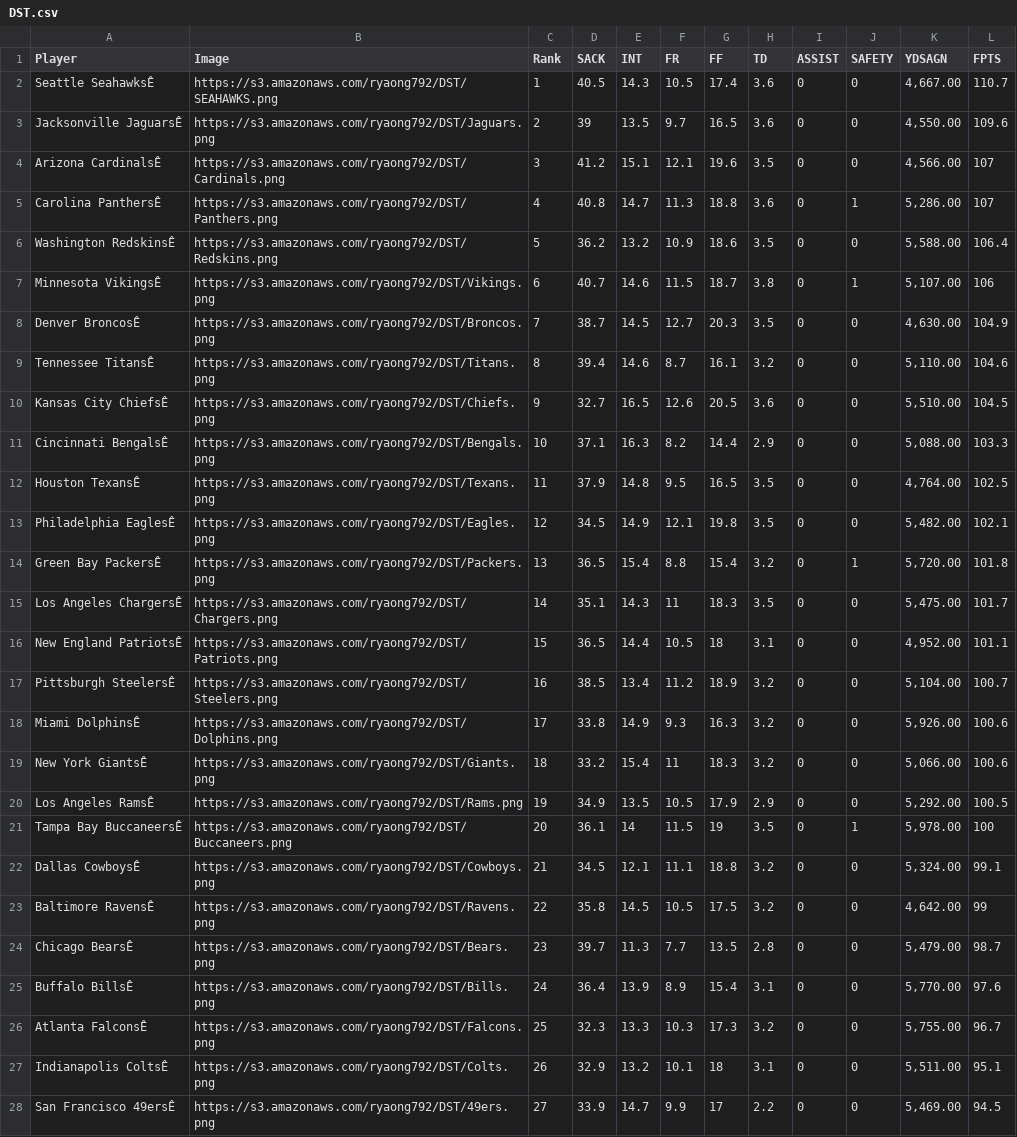
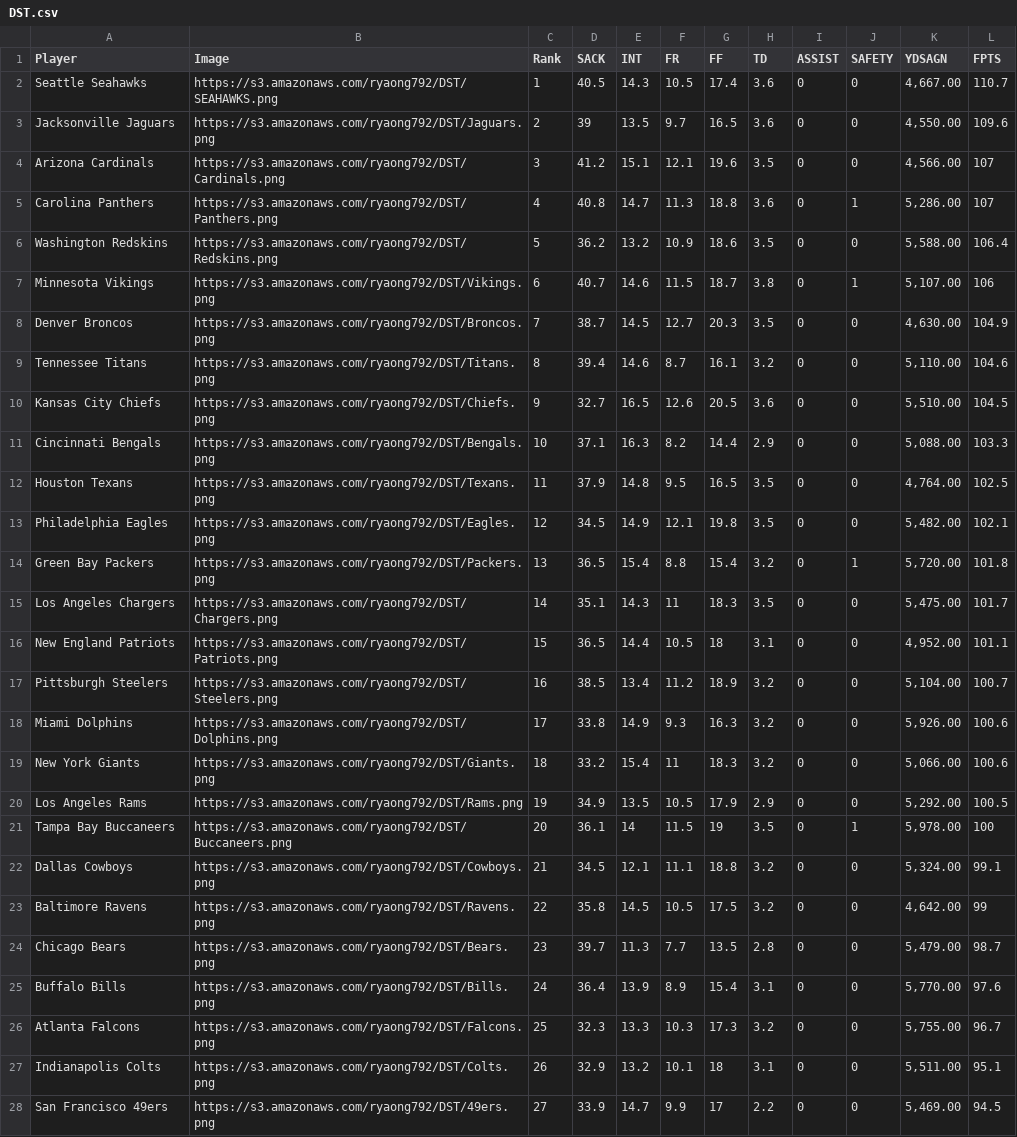
Before and after one commit to Ryaong792/OngLineNFLDraftListAPI, a CSV file: data/DST.csv, drawn as a sheet; only a part is shown; the diff covers the shown part only; the diff names each change by its address in the sheet, - before the commit and + after, or states it on an @@ line.

```diff
--- a/data/DST.csv
+++ b/data/DST.csv
-A2 (Player): Seattle SeahawksÊ
+A2 (Player): Seattle Seahawks
-A3 (Player): Jacksonville JaguarsÊ
+A3 (Player): Jacksonville Jaguars
-A4 (Player): Arizona CardinalsÊ
+A4 (Player): Arizona Cardinals
-A5 (Player): Carolina PanthersÊ
+A5 (Player): Carolina Panthers
-A6 (Player): Washington RedskinsÊ
+A6 (Player): Washington Redskins
-A7 (Player): Minnesota VikingsÊ
+A7 (Player): Minnesota Vikings
-A8 (Player): Denver BroncosÊ
+A8 (Player): Denver Broncos
-A9 (Player): Tennessee TitansÊ
+A9 (Player): Tennessee Titans
-A10 (Player): Kansas City ChiefsÊ
+A10 (Player): Kansas City Chiefs
-A11 (Player): Cincinnati BengalsÊ
+A11 (Player): Cincinnati Bengals
-A12 (Player): Houston TexansÊ
+A12 (Player): Houston Texans
-A13 (Player): Philadelphia EaglesÊ
+A13 (Player): Philadelphia Eagles
-A14 (Player): Green Bay PackersÊ
+A14 (Player): Green Bay Packers
-A15 (Player): Los Angeles ChargersÊ
+A15 (Player): Los Angeles Chargers
-A16 (Player): New England PatriotsÊ
+A16 (Player): New England Patriots
-A17 (Player): Pittsburgh SteelersÊ
+A17 (Player): Pittsburgh Steelers
-A18 (Player): Miami DolphinsÊ
+A18 (Player): Miami Dolphins
-A19 (Player): New York GiantsÊ
+A19 (Player): New York Giants
-A20 (Player): Los Angeles RamsÊ
+A20 (Player): Los Angeles Rams
-A21 (Player): Tampa Bay BuccaneersÊ
+A21 (Player): Tampa Bay Buccaneers
-A22 (Player): Dallas CowboysÊ
+A22 (Player): Dallas Cowboys
-A23 (Player): Baltimore RavensÊ
+A23 (Player): Baltimore Ravens
-A24 (Player): Chicago BearsÊ
+A24 (Player): Chicago Bears
-A25 (Player): Buffalo BillsÊ
+A25 (Player): Buffalo Bills
-A26 (Player): Atlanta FalconsÊ
+A26 (Player): Atlanta Falcons
-A27 (Player): Indianapolis ColtsÊ
+A27 (Player): Indianapolis Colts
-A28 (Player): San Francisco 49ersÊ
+A28 (Player): San Francisco 49ers
```
Also changed, not shown: 5 edited cells elsewhere in this file, data/K.csv, data/QB.csv, 8 other files.
